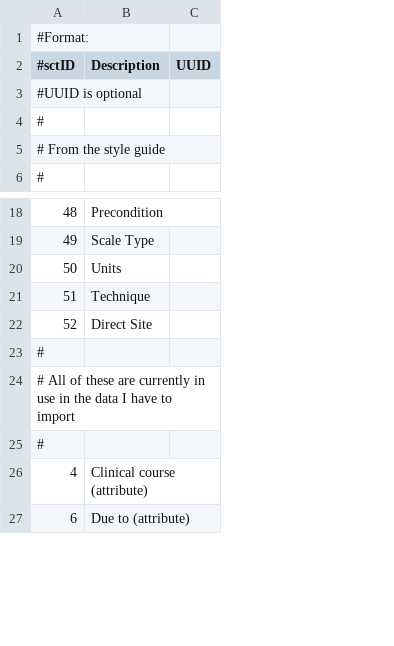
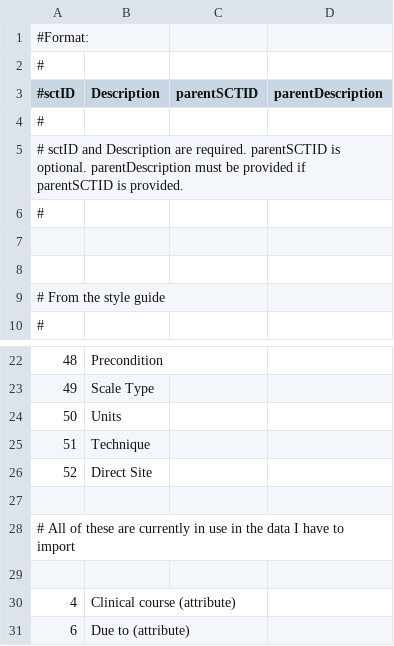
Before and after one commit to va-collabnet-archive/lego-editor, a TSV file: pendingConcepts.tsv, drawn as a sheet; only a part is shown, gaps mark what is left out; removed rows and columns are numbered as before the commit, all else as after; the diff names each change by its address in the sheet, - before the commit and + after, or states it on an @@ line.

Commit message:
artf227620 - add pending concepts via the GUI

```diff
--- a/pendingConcepts.tsv
+++ b/pendingConcepts.tsv
-column C (UUID), empty
+column C (parentSCTID), empty
+column D (parentDescription), empty
+row 2: #
-row 3: #UUID is optional
+row 5: # sctID and Description are required. parentSCTID is optional. parentDescription must be provided if parentSCTID is provided.
+row 6: #
+row 7: (empty)
+row 8: (empty)
-A27 (#sctID): #
+A27 (#sctID): (empty)
-A29 (#sctID): #
+A29 (#sctID): (empty)
```
Also changed, not shown: 9 other files.
